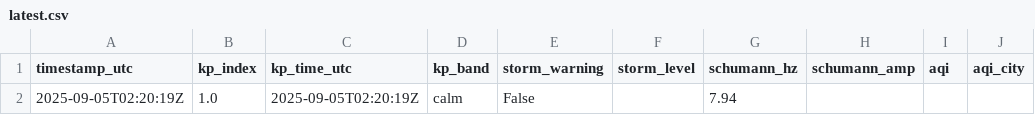
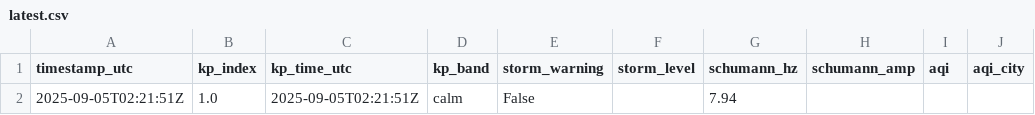
Before and after one commit to GaiaEyesHQ/gaiaeyes-media, a CSV file: data/latest.csv, drawn as a sheet; only a part is shown; the diff names each change by its address in the sheet, - before the commit and + after, or states it on an @@ line.

Commit message:
daily: update image and data (2025-09-05T02:21:51Z)

```diff
--- a/data/latest.csv
+++ b/data/latest.csv
-A2 (timestamp_utc): 2025-09-05T02:20:19Z
+A2 (timestamp_utc): 2025-09-05T02:21:51Z
-C2 (kp_time_utc): 2025-09-05T02:20:19Z
+C2 (kp_time_utc): 2025-09-05T02:21:51Z
```
Also changed, not shown: 1 other file.
